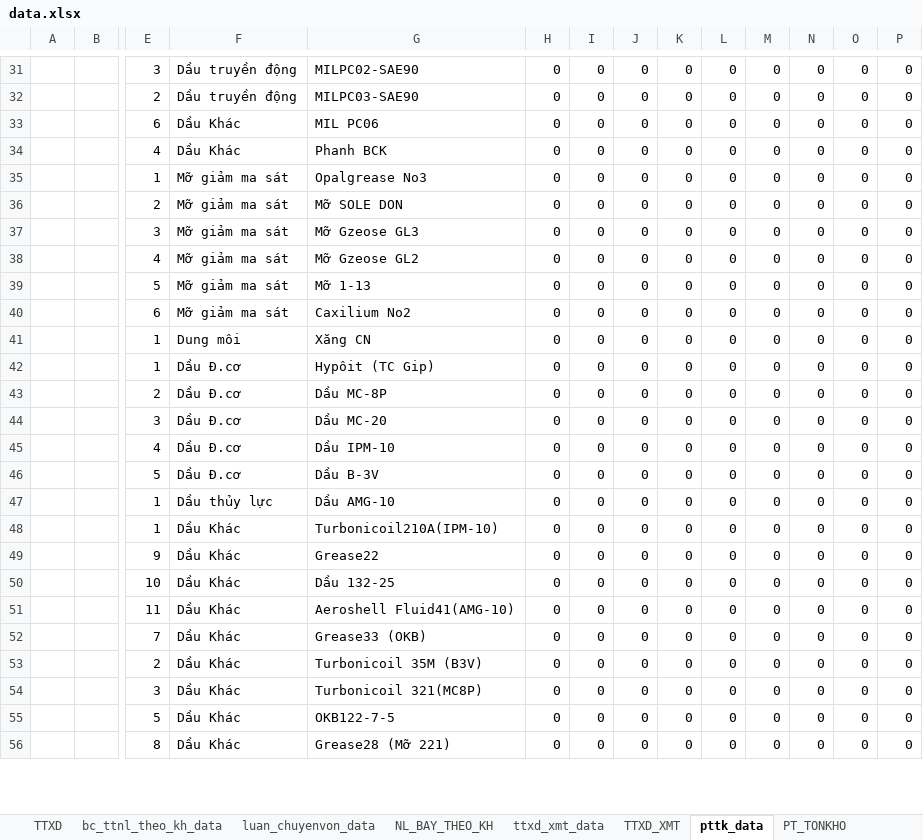
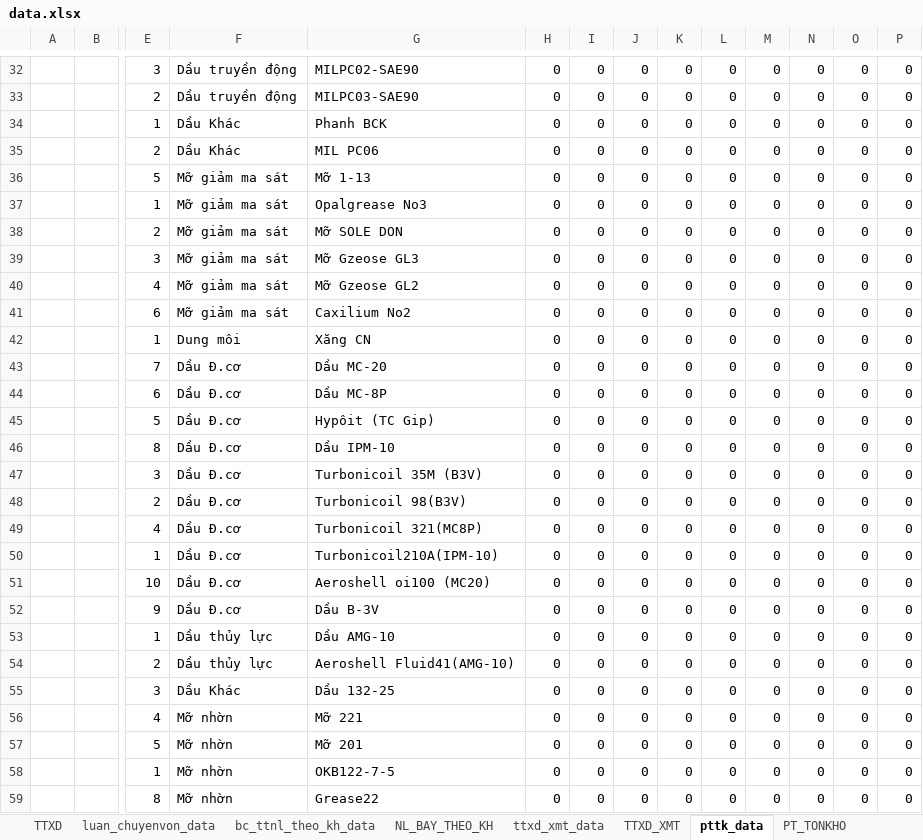
Before and after one commit to ste4-share/xdf, an Excel workbook: xlsx_template/data.xlsx, sheet pttk_data, drawn as a sheet; only a part is shown, gaps mark what is left out; values as stored, in another font and other column widths than the file's, no borders; removed rows and columns are numbered as before the commit, all else as after; rows hold the shown columns only; the diff covers the shown part only; the diff names each change by its address in the sheet, - before the commit and + after, or states it on an @@ line.

```diff
--- a/xlsx_template/data.xlsx (sheet pttk_data)
+++ b/xlsx_template/data.xlsx (sheet pttk_data)
@@ sheet tab order changed: TTXD | luan_chuyenvon_data | bc_ttnl_theo_kh_data | NL_BAY_THEO_KH | ttxd_xmt_data | TTXD_XMT | pttk_data | PT_TONKHO @@
-E34: 6
+E34: 1
-G34: MIL PC06
+G34: Phanh BCK
-E35: 4
+E35: 2
-G35: Phanh BCK
+G35: MIL PC06
@@ row 39 moved to row 36: 5 @@
+row 43:  |  | 7 | Dầu Đ.cơ | Dầu MC-20 | 0 | 0 | 0 | 0 | 0 | 0 | 0 | 0 | 0
+row 44:  |  | 6 | Dầu Đ.cơ | Dầu MC-8P | 0 | 0 | 0 | 0 | 0 | 0 | 0 | 0 | 0
-E45: 1
+E45: 5
-E46: 2
+E46: 8
-G46: Dầu MC-8P
+G46: Dầu IPM-10
-G47: Dầu MC-20
+G47: Turbonicoil 35M (B3V)
+row 48:  |  | 2 | Dầu Đ.cơ | Turbonicoil 98(B3V) | 0 | 0 | 0 | 0 | 0 | 0 | 0 | 0 | 0
-G49: Dầu IPM-10
+G49: Turbonicoil 321(MC8P)
+row 50:  |  | 1 | Dầu Đ.cơ | Turbonicoil210A(IPM-10) | 0 | 0 | 0 | 0 | 0 | 0 | 0 | 0 | 0
+row 51:  |  | 10 | Dầu Đ.cơ | Aeroshell oi100 (MC20) | 0 | 0 | 0 | 0 | 0 | 0 | 0 | 0 | 0
-E52: 5
+E52: 9
-E54: 1
+E54: 2
-F54: Dầu Khác
+F54: Dầu thủy lực
-G54: Turbonicoil210A(IPM-10)
+G54: Aeroshell Fluid41(AMG-10)
-row 49:  |  | 9 | Dầu Khác | Grease22 | 0 | 0 | 0 | 0 | 0 | 0 | 0 | 0 | 0
-E55: 10
+E55: 3
-E56: 11
+E56: 4
-F56: Dầu Khác
+F56: Mỡ nhờn
-G56: Aeroshell Fluid41(AMG-10)
+G56: Mỡ 221
-row 52:  |  | 7 | Dầu Khác | Grease33 (OKB) | 0 | 0 | 0 | 0 | 0 | 0 | 0 | 0 | 0
-row 53:  |  | 2 | Dầu Khác | Turbonicoil 35M (B3V) | 0 | 0 | 0 | 0 | 0 | 0 | 0 | 0 | 0
-E57: 3
+E57: 5
-F57:F59: Dầu Khác
+F57:F59: Mỡ nhờn
-G57: Turbonicoil 321(MC8P)
+G57: Mỡ 201
-E58: 5
+E58: 1
-G59: Grease28 (Mỡ 221)
+G59: Grease22
```
Also changed, not shown: 2 added rows, 1 removed row, 3 moved rows, 23 edited cells and cell formats elsewhere in this sheet, sheet bc_nxt_data, sheet luan_chuyenvon_data, sheet PT_TONKHO, sheet ttxd_xmt_data, sheet TTXD_XMT, sheet t_thu_xd_theo_n_vu_data, 1 more sheet, formulas that keep their value, hidden cells, 14 other files.
